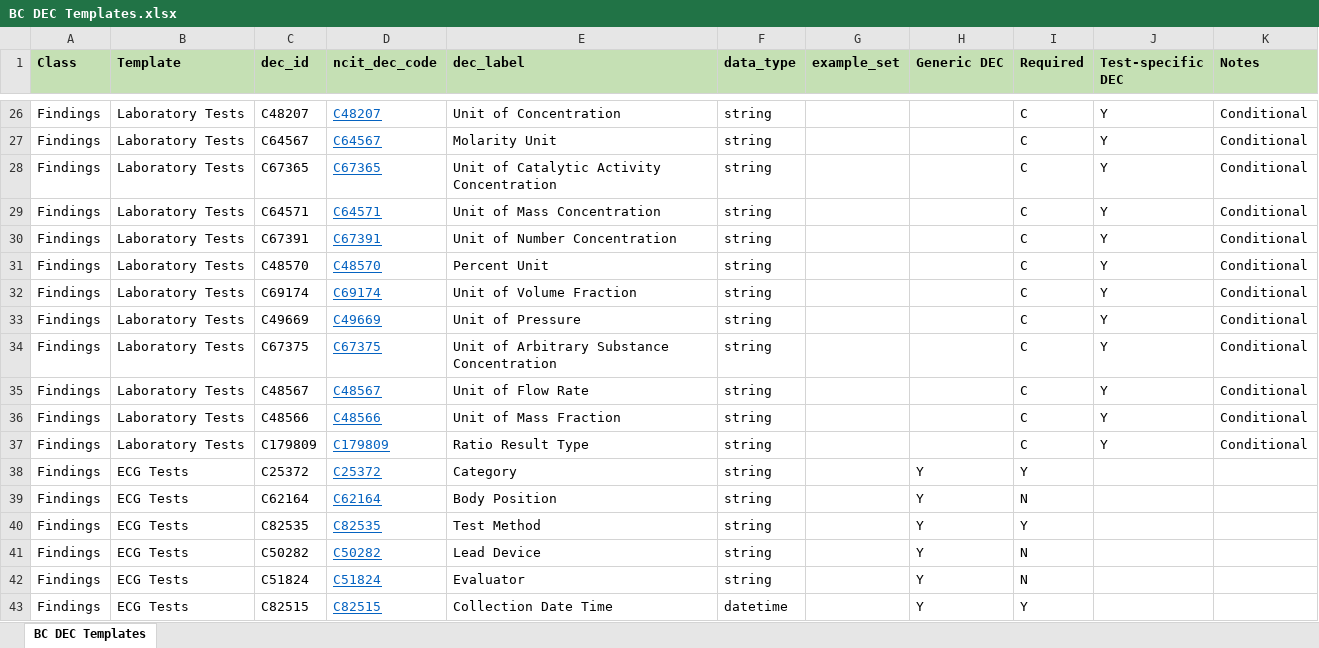
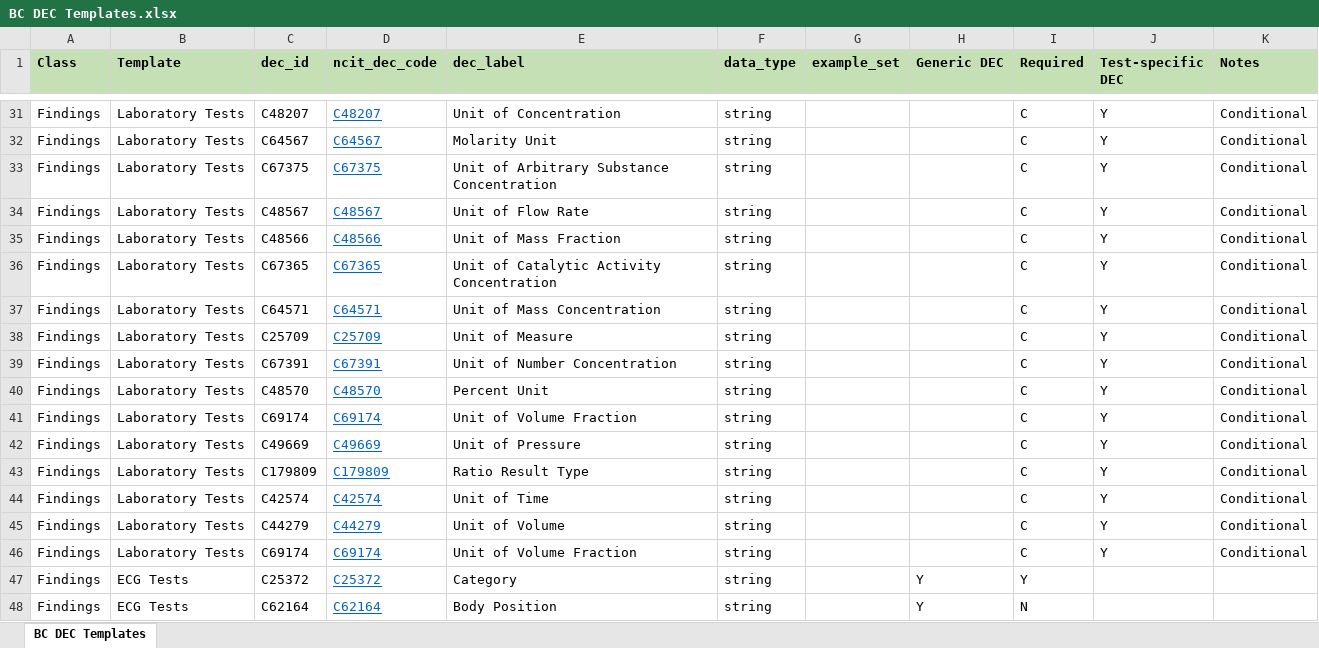
Before and after one commit to cdisc-org/COSMoS, an Excel workbook: bc_starter_package/doc/BC DEC Templates.xlsx, sheet BC DEC Templates, drawn as a sheet; only a part is shown, gaps mark what is left out; the shorter side is filled out with more unchanged rows; values as stored, in another font and other column widths than the file's, no borders; the diff covers the shown part only; the diff names each change by its address in the sheet, - before the commit and + after, or states it on an @@ line.

Commit message:
new dec template

```diff
--- a/bc_starter_package/doc/BC DEC Templates.xlsx (sheet BC DEC Templates)
+++ b/bc_starter_package/doc/BC DEC Templates.xlsx (sheet BC DEC Templates)
@@ row 34 moved to row 33: Findings @@
@@ row 35 moved to row 34: Findings @@
@@ row 36 moved to row 35: Findings @@
+row 38: Findings | Laboratory Tests | C25709 | C25709 | Unit of Measure | string |  |  | C | Y | Conditional
+row 44: Findings | Laboratory Tests | C42574 | C42574 | Unit of Time | string |  |  | C | Y | Conditional
+row 45: Findings | Laboratory Tests | C44279 | C44279 | Unit of Volume | string |  |  | C | Y | Conditional
+row 46: Findings | Laboratory Tests | C69174 | C69174 | Unit of Volume Fraction | string |  |  | C | Y | Conditional
```
Also changed, not shown: 10 added rows elsewhere in this sheet, formulas that keep their value.
